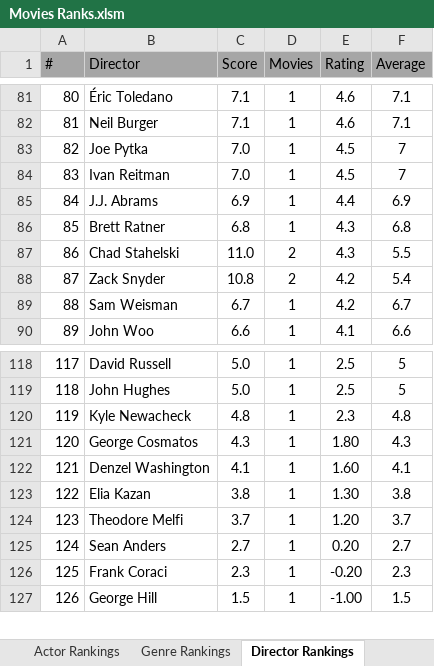
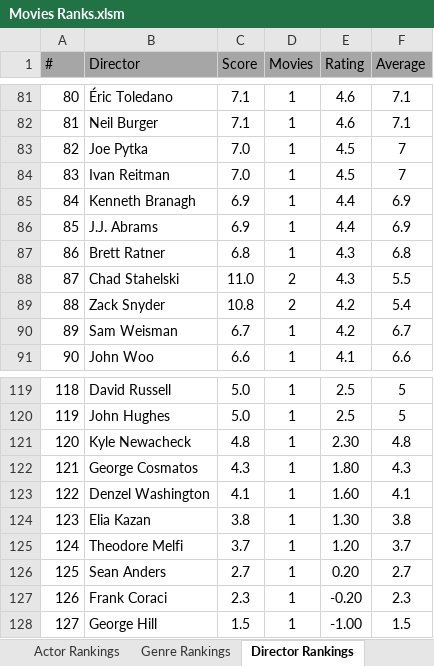
Before and after one commit to TylerGrossi/Movie-Rankings, an Excel workbook: Movies Ranks.xlsm, sheet Director Rankings, drawn as a sheet; only a part is shown, gaps mark what is left out; values as stored, in another font and other column widths than the file's, no borders; charts and pictures not drawn; addresses are those after the commit; the diff names each change by its address in the sheet, - before the commit and + after, or states it on an @@ line.

```diff
--- a/Movies Ranks.xlsm (sheet Director Rankings)
+++ b/Movies Ranks.xlsm (sheet Director Rankings)
+row 85: 84 | Kenneth Branagh | 6.9 | 1 | 4.4 | 6.9
@@ column A (#) renumbered from row 86 down @@
-E121 (Rating): 2.3
+E121 (Rating): 2.30
```
Also changed, not shown: sheet Actor Rankings, sheet Movie Rankings, sheet Genre Rankings, formulas that keep their value, 5 other files.
